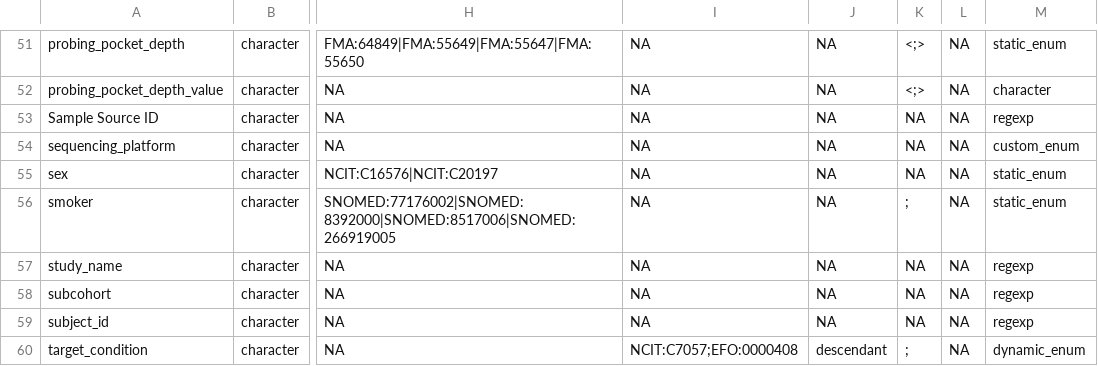
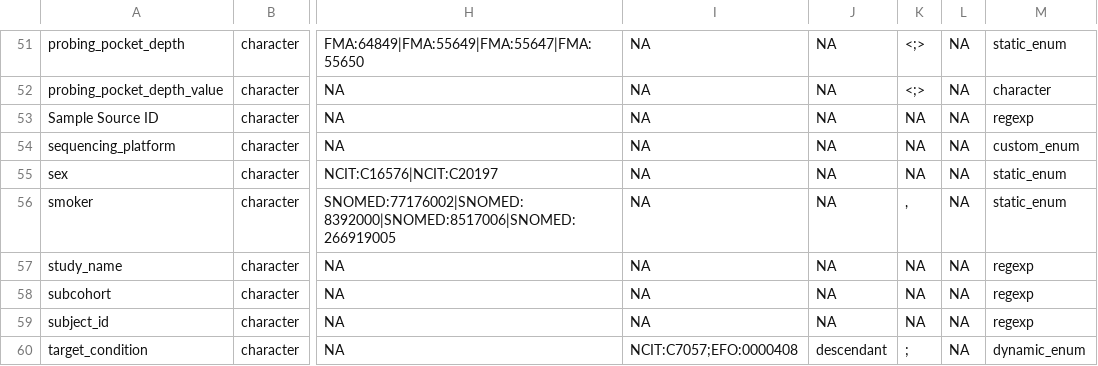
Before and after one commit to shbrief/OmicsMLRepoCuration, a CSV file: inst/schema/cmd_data_dictionary.csv, drawn as a sheet; only a part is shown, gaps mark what is left out; the diff names each change by its address in the sheet, - before the commit and + after, or states it on an @@ line.

Commit message:
updated schema

```diff
--- a/inst/schema/cmd_data_dictionary.csv
+++ b/inst/schema/cmd_data_dictionary.csv
-K56: ;
+K56: ,
```
Also changed, not shown: 2 other files.
